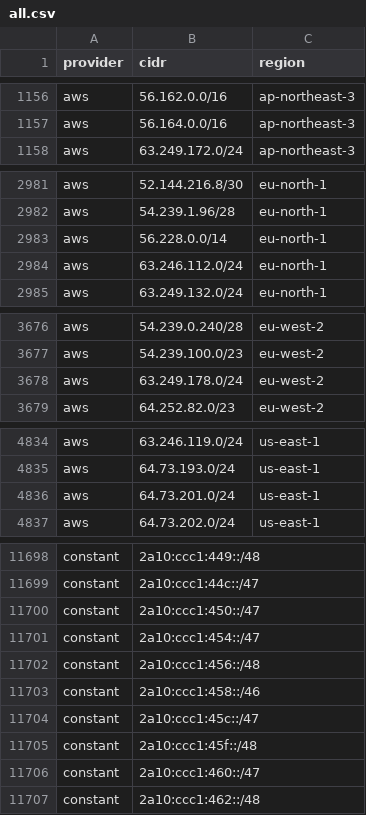
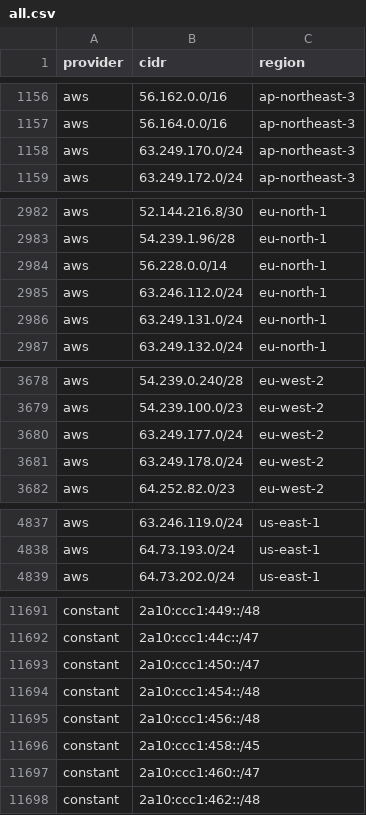
Before and after one commit to 123jjck/cdn-ip-ranges, a CSV file: all/all.csv, drawn as a sheet; only a part is shown, gaps mark what is left out; the diff covers the shown part only.

```diff
--- a/all/all.csv
+++ b/all/all.csv
@@ -1157,2 +1157,3 @@ aws,56.162.0.0/16,ap-northeast-3
 aws,56.164.0.0/16,ap-northeast-3
+aws,63.249.170.0/24,ap-northeast-3
 aws,63.249.172.0/24,ap-northeast-3
@@ -2984,2 +2985,3 @@ aws,56.228.0.0/14,eu-north-1
 aws,63.246.112.0/24,eu-north-1
+aws,63.249.131.0/24,eu-north-1
 aws,63.249.132.0/24,eu-north-1
@@ -3677,2 +3679,3 @@ aws,54.239.0.240/28,eu-west-2
 aws,54.239.100.0/23,eu-west-2
+aws,63.249.177.0/24,eu-west-2
 aws,63.249.178.0/24,eu-west-2
@@ -4835,3 +4838,2 @@ aws,63.246.119.0/24,us-east-1
 aws,64.73.193.0/24,us-east-1
-aws,64.73.201.0/24,us-east-1
 aws,64.73.202.0/24,us-east-1
@@ -11700,7 +11693,5 @@ constant,2a10:ccc1:44c::/47,
 constant,2a10:ccc1:450::/47,
-constant,2a10:ccc1:454::/47,
+constant,2a10:ccc1:454::/48,
 constant,2a10:ccc1:456::/48,
-constant,2a10:ccc1:458::/46,
-constant,2a10:ccc1:45c::/47,
-constant,2a10:ccc1:45f::/48,
+constant,2a10:ccc1:458::/45,
 constant,2a10:ccc1:460::/47,
```
Also changed, not shown: 1 added row, 10 removed rows and 3 edited cells elsewhere in this file, 35 other files.
